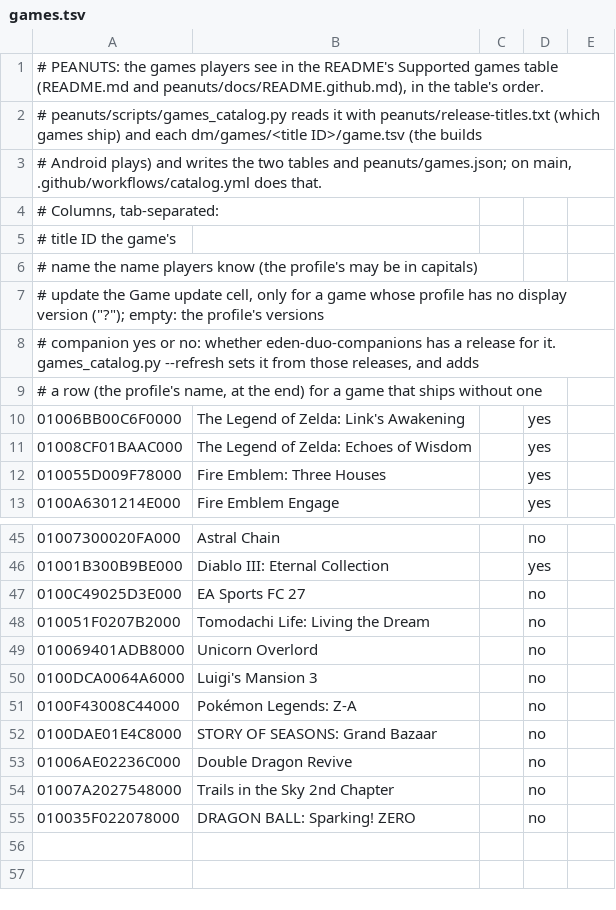
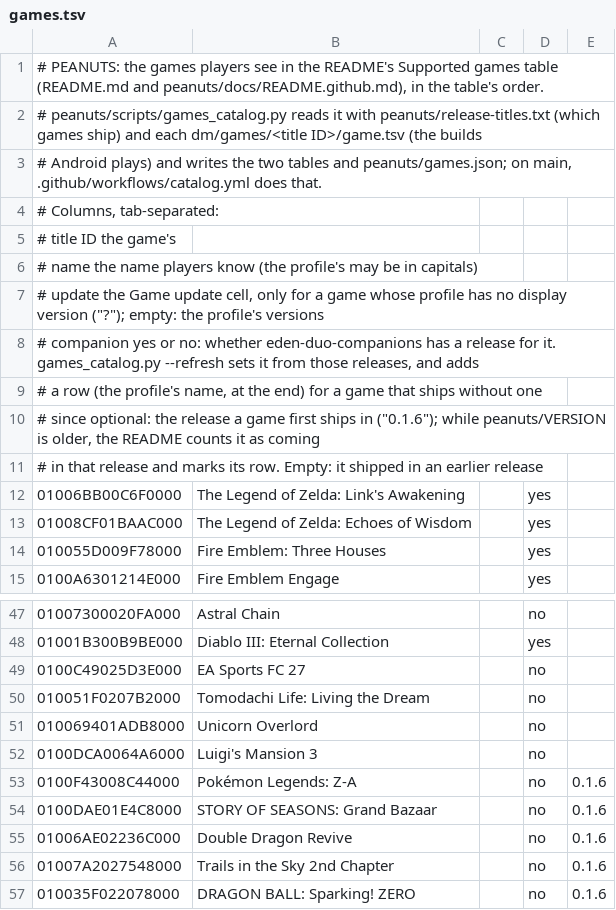
Before and after one commit to Ahihobimu/peanuts-native, a TSV file: peanuts/games.tsv, drawn as a sheet; only a part is shown, gaps mark what is left out.

Commit message:
Supported games table: games coming in the next release are counted and marked as such
games.tsv gains an optional since column, the release a game first ships in.
While peanuts/VERSION is older, the README counts the game as coming in that
release and marks its row, so main no longer said 0.1.5 includes 46 games when
it shipped 41. Z-A and the four new games are since 0.1.6; --refresh keeps the
column.

```diff
--- a/peanuts/games.tsv
+++ b/peanuts/games.tsv
@@ -9,2 +9,4 @@
 #              a row (the profile's name, at the end) for a game that ships without one
+#   since      optional: the release a game first ships in ("0.1.6"); while peanuts/VERSION is older, the README counts it as coming
+#              in that release and marks its row. Empty: it shipped in an earlier release
 01006BB00C6F0000	The Legend of Zelda: Link's Awakening		yes
@@ -50,6 +52,6 @@
 0100DCA0064A6000	Luigi's Mansion 3		no
-0100F43008C44000	Pokémon Legends: Z-A		no
-0100DAE01E4C8000	STORY OF SEASONS: Grand Bazaar		no
-01006AE02236C000	Double Dragon Revive		no
-01007A2027548000	Trails in the Sky 2nd Chapter		no
-010035F022078000	DRAGON BALL: Sparking! ZERO		no
+0100F43008C44000	Pokémon Legends: Z-A		no	0.1.6
+0100DAE01E4C8000	STORY OF SEASONS: Grand Bazaar		no	0.1.6
+01006AE02236C000	Double Dragon Revive		no	0.1.6
+01007A2027548000	Trails in the Sky 2nd Chapter		no	0.1.6
+010035F022078000	DRAGON BALL: Sparking! ZERO		no	0.1.6
```
Also changed, not shown: 4 other files.
